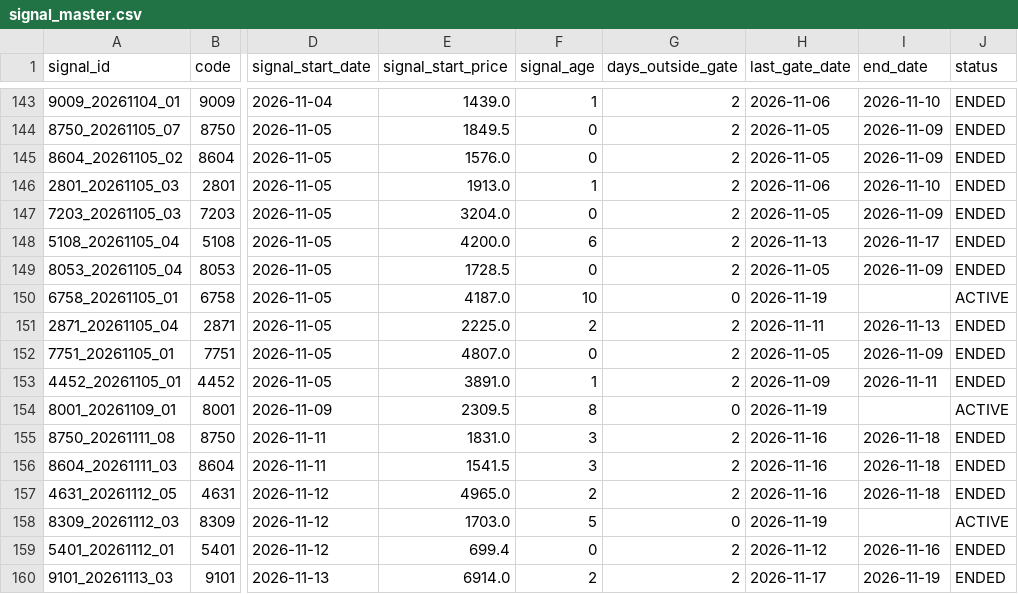
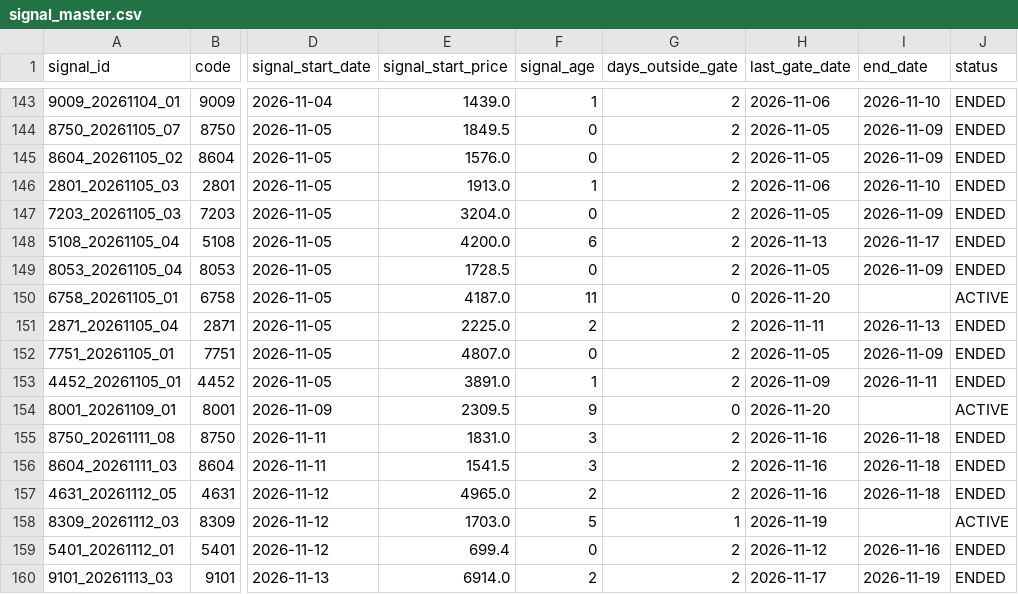
Before and after one commit to izumi7139-ai/nikkei225-line-bot, a CSV file: data/signal_master.csv, drawn as a sheet; only a part is shown, gaps mark what is left out; the diff covers the shown part only; the diff names each change by its address in the sheet, - before the commit and + after, or states it on an @@ line.

```diff
--- a/data/signal_master.csv
+++ b/data/signal_master.csv
-F150 (signal_age): 10
+F150 (signal_age): 11
-H150 (last_gate_date): 2026-11-19
+H150 (last_gate_date): 2026-11-20
-F154 (signal_age): 8
+F154 (signal_age): 9
-H154 (last_gate_date): 2026-11-19
+H154 (last_gate_date): 2026-11-20
-G158 (days_outside_gate): 0
+G158 (days_outside_gate): 1
```
Also changed, not shown: 3 added rows and 14 edited cells elsewhere in this file, data/performance_summary.csv, reports/monthly/performance_summary.csv, 4 other files.
